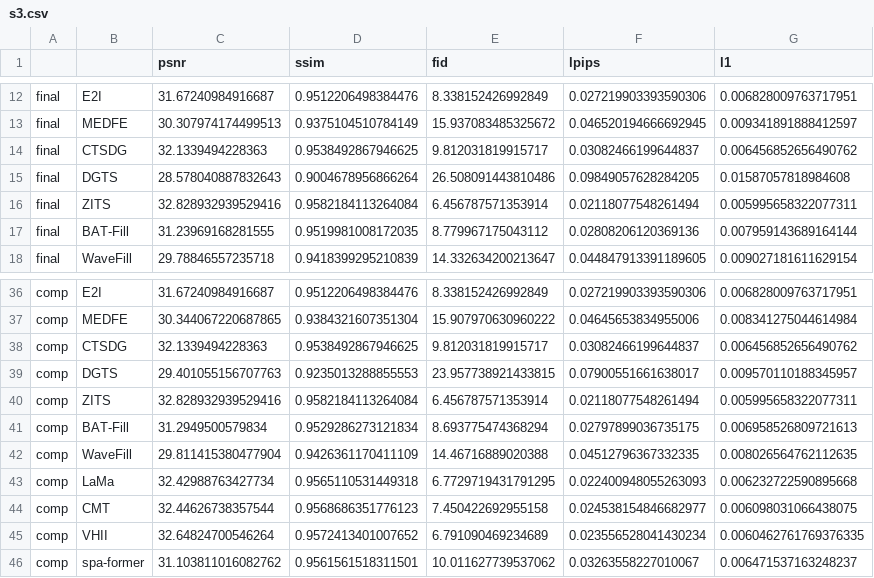
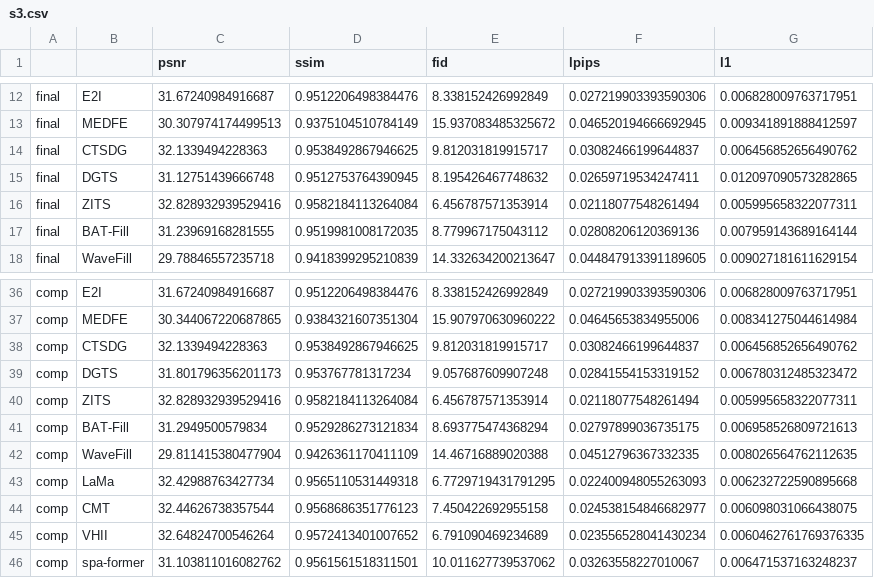
Before and after one commit to Mohamed-Abokhalil/natural-inpainting-benchmark, a CSV file: scores/tables/composited_final/s3.csv, drawn as a sheet; only a part is shown, gaps mark what is left out.

```diff
--- a/scores/tables/composited_final/s3.csv
+++ b/scores/tables/composited_final/s3.csv
@@ -14,3 +14,3 @@ final,MEDFE,30.307974174499513,0.9375104510784149,15.937083485325672,0.046520194
 final,CTSDG,32.1339494228363,0.9538492867946625,9.812031819915717,0.03082466199644837,0.006456852656490762
-final,DGTS,28.578040887832643,0.9004678956866264,26.508091443810486,0.09849057628284205,0.01587057818984608
+final,DGTS,31.12751439666748,0.9512753764390945,8.195426467748632,0.02659719534247411,0.012097090573282865
 final,ZITS,32.828932939529416,0.9582184113264084,6.456787571353914,0.02118077548261494,0.005995658322077311
@@ -38,3 +38,3 @@ comp,MEDFE,30.344067220687865,0.9384321607351304,15.907970630960222,0.0464565383
 comp,CTSDG,32.1339494228363,0.9538492867946625,9.812031819915717,0.03082466199644837,0.006456852656490762
-comp,DGTS,29.401055156707763,0.9235013288855553,23.957738921433815,0.07900551661638017,0.009570110188345957
+comp,DGTS,31.801796356201173,0.953767781317234,9.057687609907248,0.02841554153319152,0.006780312485323472
 comp,ZITS,32.828932939529416,0.9582184113264084,6.456787571353914,0.02118077548261494,0.005995658322077311
```
Also changed, not shown: scores/per_image/DGTS.csv, scores/per_image_composited/DGTS.csv, 21 other files.
